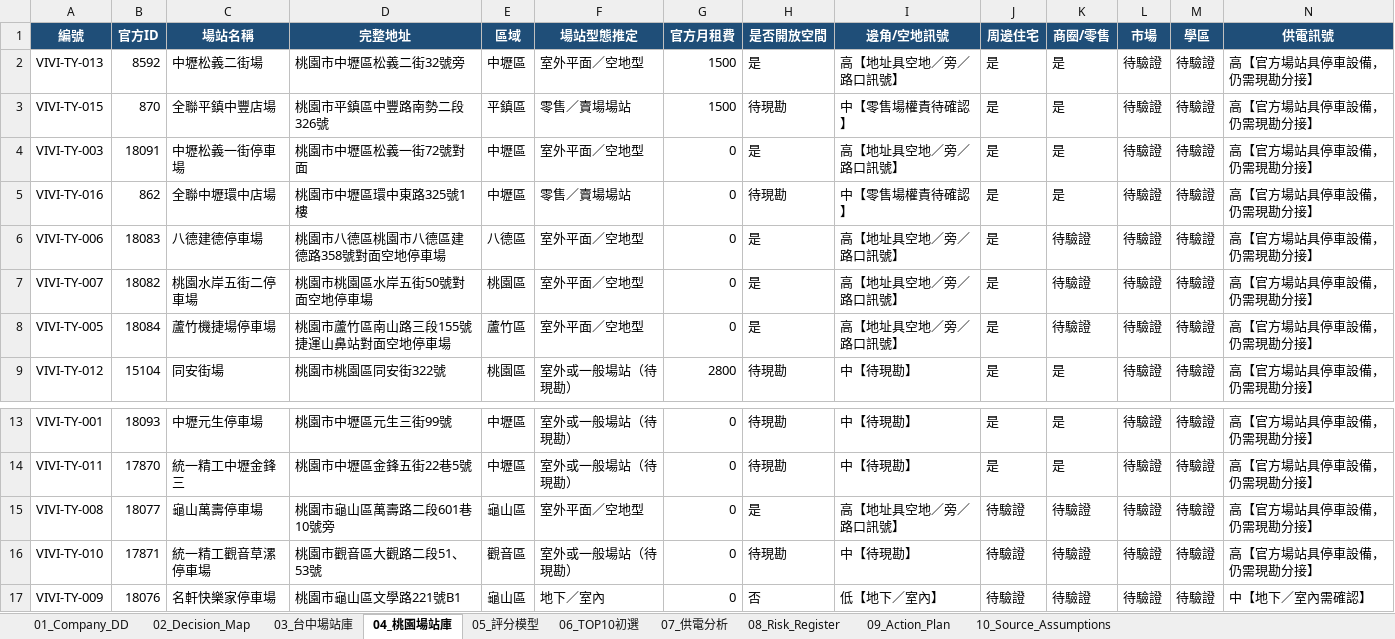
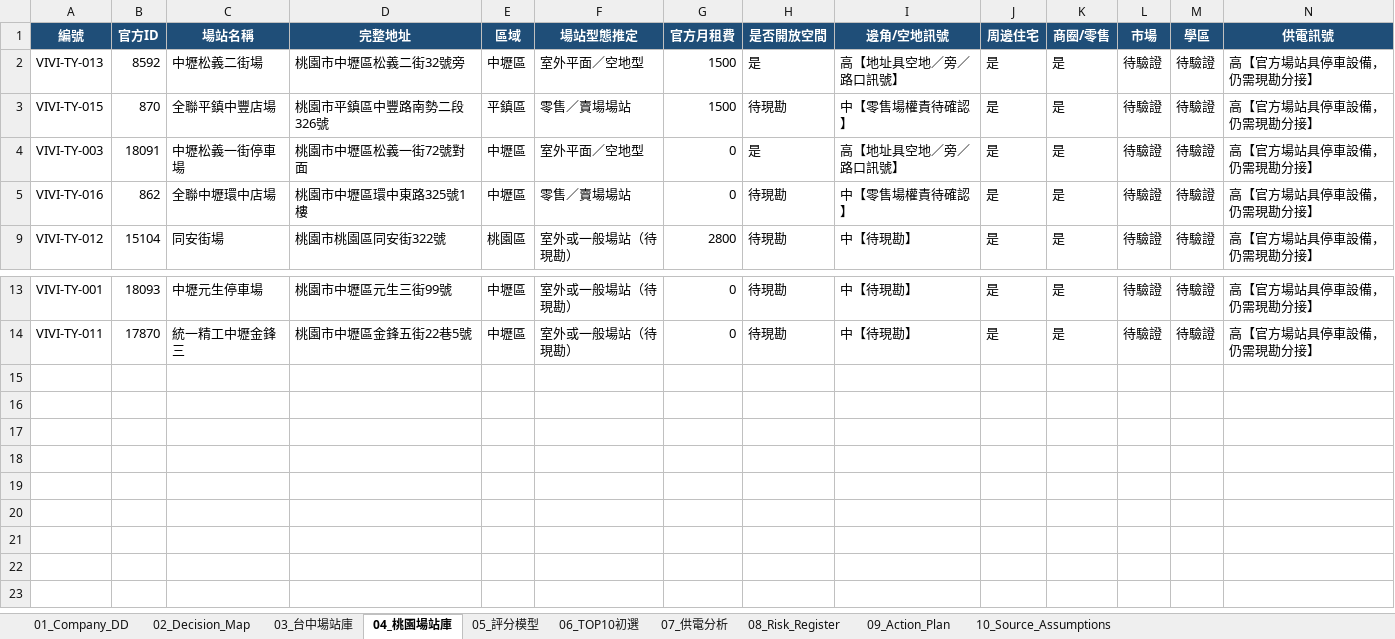
Before and after one commit to wagas007/-PPT-, an Excel workbook: ViVi_PARK_提案專案/00_來源資料/VIVI_案場資料庫_v1.xlsx, sheet 04_桃園場站庫, drawn as a sheet; only a part is shown, gaps mark what is left out; values as stored, in another font and other column widths than the file's, no borders; rows hold the shown columns only; the diff names each change by its address in the sheet, - before the commit and + after, or states it on an @@ line.

```diff
--- a/ViVi_PARK_提案專案/00_來源資料/VIVI_案場資料庫_v1.xlsx (sheet 04_桃園場站庫)
+++ b/ViVi_PARK_提案專案/00_來源資料/VIVI_案場資料庫_v1.xlsx (sheet 04_桃園場站庫)
@@ row 6 hidden: VIVI-TY-006 | 18083 | 八德建德停車場 | 桃園市八德區桃園市八德區建德路358號對面空地停車場 | 八德區 | 室外平面／空地型 | 0 | 是 | 高【地址具空地／旁／路口訊號】 | 是 | 待驗證 | 待驗證 | 待驗證 | 高【官方場站具停車設備，仍需現勘分接】 @@
@@ row 7 hidden: VIVI-TY-007 | 18082 | 桃園水岸五街二停車場 | 桃園市桃園區水岸五街50號對面空地停車場 | 桃園區 | 室外平面／空地型 | 0 | 是 | 高【地址具空地／旁／路口訊號】 | 是 | 待驗證 | 待驗證 | 待驗證 | 高【官方場站具停車設備，仍需現勘分接】 @@
@@ row 8 hidden: VIVI-TY-005 | 18084 | 蘆竹機捷場停車場 | 桃園市蘆竹區南山路三段155號捷運山鼻站對面空地停車場 | 蘆竹區 | 室外平面／空地型 | 0 | 是 | 高【地址具空地／旁／路口訊號】 | 是 | 待驗證 | 待驗證 | 待驗證 | 高【官方場站具停車設備，仍需現勘分接】 @@
@@ row 15 hidden: VIVI-TY-008 | 18077 | 龜山萬壽停車場 | 桃園市龜山區萬壽路二段601巷10號旁 | 龜山區 | 室外平面／空地型 | 0 | 是 | 高【地址具空地／旁／路口訊號】 | 待驗證 | 待驗證 | 待驗證 | 待驗證 | 高【官方場站具停車設備，仍需現勘分接】 @@
@@ row 16 hidden: VIVI-TY-010 | 17871 | 統一精工觀音草漯停車場 | 桃園市觀音區大觀路二段51、53號 | 觀音區 | 室外或一般場站（待現勘） | 0 | 待現勘 | 中【待現勘】 | 待驗證 | 待驗證 | 待驗證 | 待驗證 | 高【官方場站具停車設備，仍需現勘分接】 @@
@@ row 17 hidden: VIVI-TY-009 | 18076 | 名軒快樂家停車場 | 桃園市龜山區文學路221號B1 | 龜山區 | 地下／室內 | 0 | 否 | 低【地下／室內】 | 待驗證 | 待驗證 | 待驗證 | 待驗證 | 中【地下／室內需確認】 @@
```
Also changed, not shown: sheet 03_台中場站庫, 12 other files.
